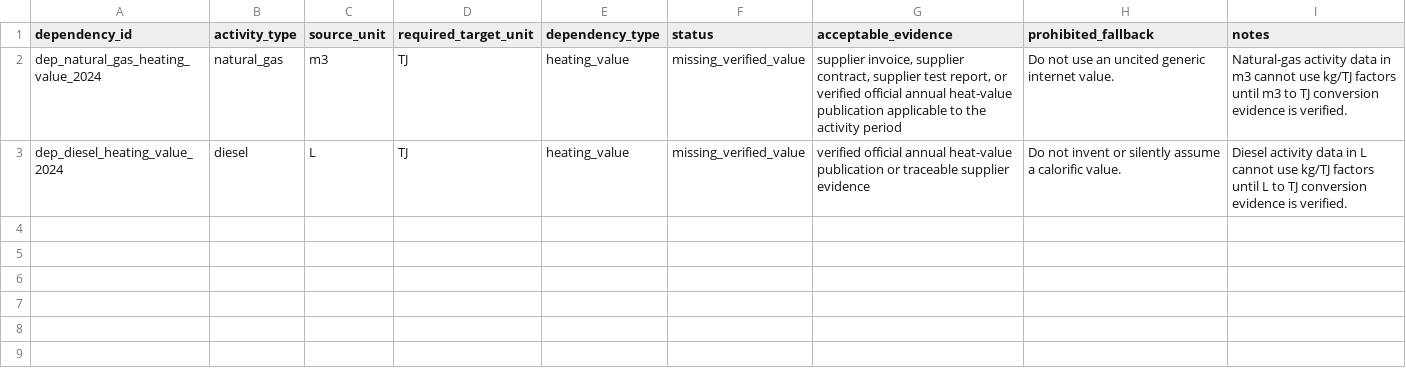
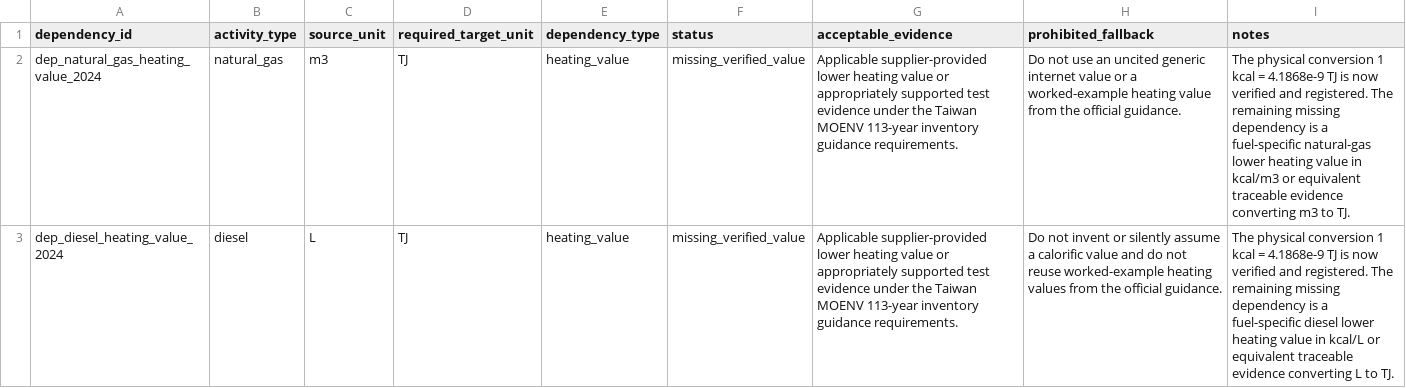
Before and after one commit to Ting-En-Chien/carbon-evidence-ledger-tw, a CSV file: data/reference/calculation_dependencies.csv, drawn as a sheet.

```diff
--- a/data/reference/calculation_dependencies.csv
+++ b/data/reference/calculation_dependencies.csv
@@ -1,3 +1,3 @@
 dependency_id,activity_type,source_unit,required_target_unit,dependency_type,status,acceptable_evidence,prohibited_fallback,notes
-dep_natural_gas_heating_value_2024,natural_gas,m3,TJ,heating_value,missing_verified_value,"supplier invoice, supplier contract, supplier test report, or verified official annual heat-value publication applicable to the activity period",Do not use an uncited generic internet value.,Natural-gas activity data in m3 cannot use kg/TJ factors until m3 to TJ conversion evidence is verified.
-dep_diesel_heating_value_2024,diesel,L,TJ,heating_value,missing_verified_value,verified official annual heat-value publication or traceable supplier evidence,Do not invent or silently assume a calorific value.,Diesel activity data in L cannot use kg/TJ factors until L to TJ conversion evidence is verified.
+dep_natural_gas_heating_value_2024,natural_gas,m3,TJ,heating_value,missing_verified_value,"Applicable supplier-provided lower heating value or appropriately supported test evidence under the Taiwan MOENV 113-year inventory guidance requirements.",Do not use an uncited generic internet value or a worked-example heating value from the official guidance.,"The physical conversion 1 kcal = 4.1868e-9 TJ is now verified and registered. The remaining missing dependency is a fuel-specific natural-gas lower heating value in kcal/m3 or equivalent traceable evidence converting m3 to TJ."
+dep_diesel_heating_value_2024,diesel,L,TJ,heating_value,missing_verified_value,"Applicable supplier-provided lower heating value or appropriately supported test evidence under the Taiwan MOENV 113-year inventory guidance requirements.",Do not invent or silently assume a calorific value and do not reuse worked-example heating values from the official guidance.,"The physical conversion 1 kcal = 4.1868e-9 TJ is now verified and registered. The remaining missing dependency is a fuel-specific diesel lower heating value in kcal/L or equivalent traceable evidence converting L to TJ."
```
Also changed, not shown: data/reference/regulatory_references.csv, 5 other files.
